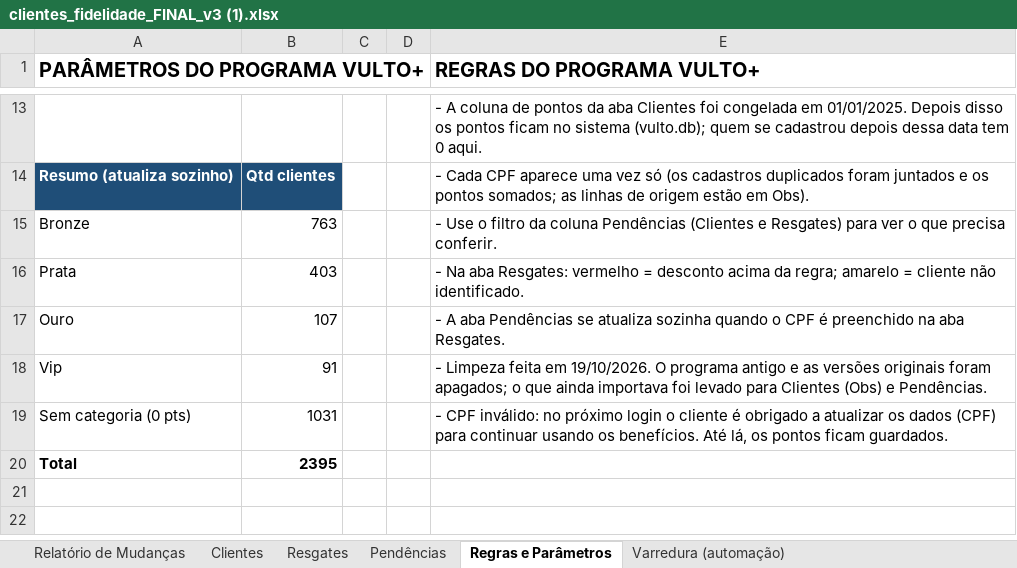
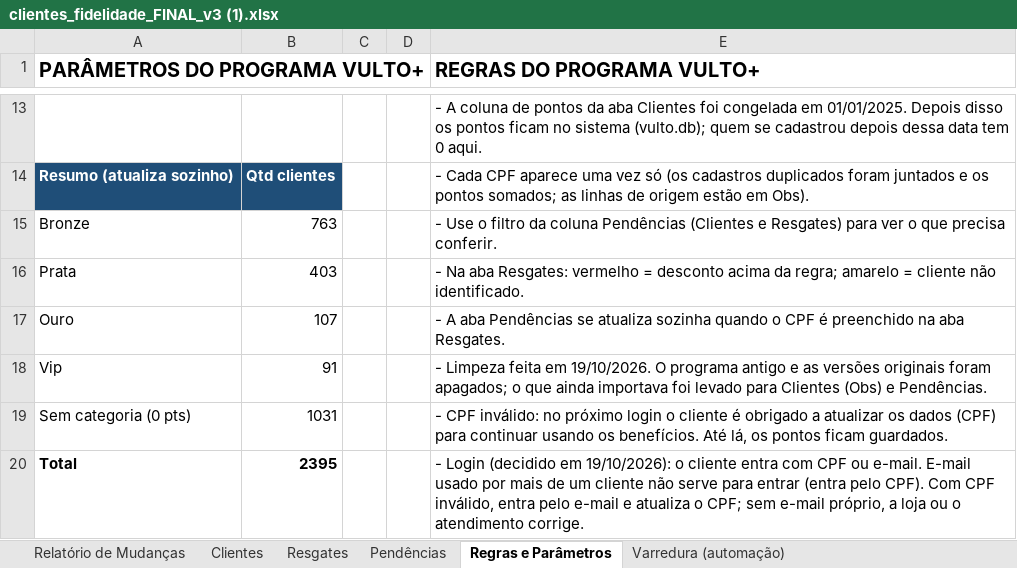
Before and after one commit to lucasbsantana2007/copy.vulto-legado-back, an Excel workbook: migracao/entrada/clientes_fidelidade_FINAL_v3 (1).xlsx, sheet Regras e Parâmetros, drawn as a sheet; only a part is shown, gaps mark what is left out; values as stored, in another font and other column widths than the file's, no borders; the diff names each change by its address in the sheet, - before the commit and + after, or states it on an @@ line.

Commit message:
docs: diretriz de login com CPF ou e-mail
Decisão 53: o cliente entra com CPF ou e-mail; e-mail usado por mais de
um cliente não serve para entrar; CPF inválido segue a decisão 52 (entra
pelo e-mail e atualiza o CPF). A regra também vai para a aba Regras da
planilha de fidelidade e para a aba Regras Vulto+ da saída.

```diff
--- a/migracao/entrada/clientes_fidelidade_FINAL_v3 (1).xlsx (sheet Regras e Parâmetros)
+++ b/migracao/entrada/clientes_fidelidade_FINAL_v3 (1).xlsx (sheet Regras e Parâmetros)
-E20 (REGRAS DO PROGRAMA VULTO+): (empty)
+E20 (REGRAS DO PROGRAMA VULTO+): - Login (decidido em 19/10/2026): o cliente entra com CPF ou e-mail. E-mail usado por mais de um cliente não serve para entrar (entra pelo CPF). Com CPF inválido, entra pelo e-mail e atualiza o CPF; sem e-mail próprio, a loja ou o atendimento corrige.
```
Also changed, not shown: 3 other files.
